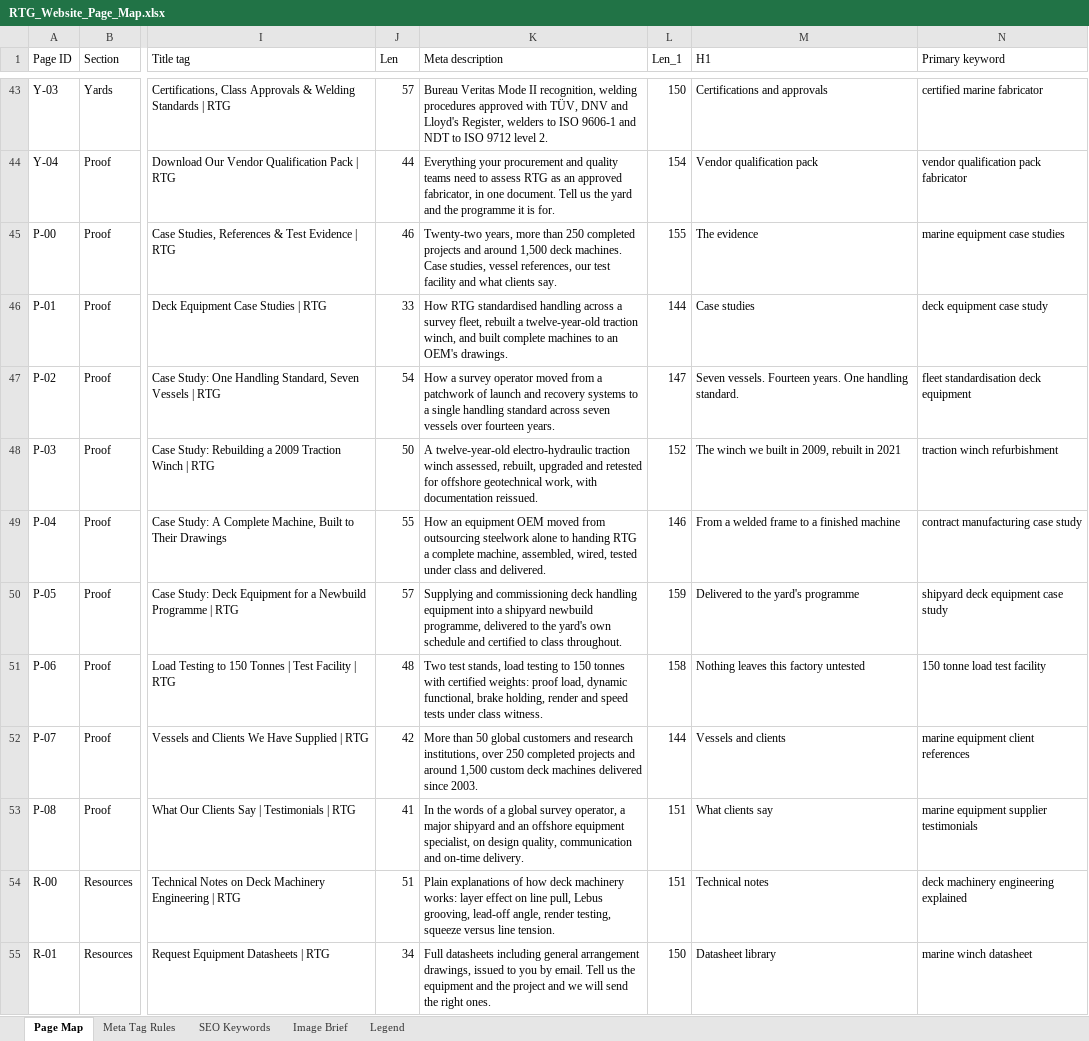
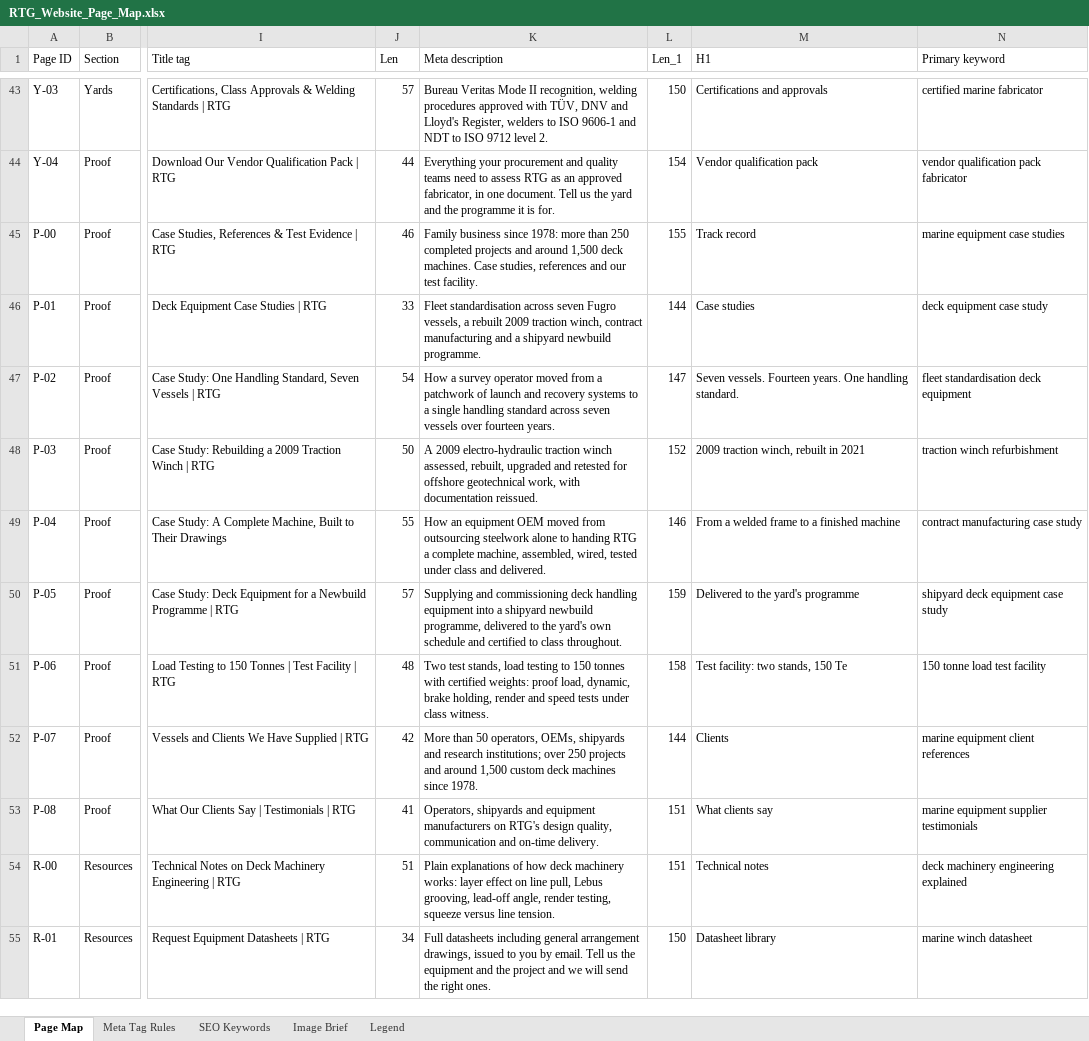
Before and after one commit to LucasKing4546/Tie-Services-International, an Excel workbook: RTG_Website/research/RTG_Website_Page_Map.xlsx, sheet Page Map, drawn as a sheet; only a part is shown, gaps mark what is left out; values as stored, in another font and other column widths than the file's, no borders; the diff names each change by its address in the sheet, - before the commit and + after, or states it on an @@ line.

```diff
--- a/RTG_Website/research/RTG_Website_Page_Map.xlsx (sheet Page Map)
+++ b/RTG_Website/research/RTG_Website_Page_Map.xlsx (sheet Page Map)
-K45 (Meta description): Twenty-two years, more than 250 completed projects and around 1,500 deck machines. Case studies, vessel references, our test facility and what clients say.
+K45 (Meta description): Family business since 1978: more than 250 completed projects and around 1,500 deck machines. Case studies, references and our test facility.
-M45 (H1): The evidence
+M45 (H1): Track record
-K46 (Meta description): How RTG standardised handling across a survey fleet, rebuilt a twelve-year-old traction winch, and built complete machines to an OEM's drawings.
+K46 (Meta description): Fleet standardisation across seven Fugro vessels, a rebuilt 2009 traction winch, contract manufacturing and a shipyard newbuild programme.
-K48 (Meta description): A twelve-year-old electro-hydraulic traction…
+K48 (Meta description): A 2009 electro-hydraulic traction…
-M48 (H1): The winch we built in 2009, rebuilt in 2021
+M48 (H1): 2009 traction winch, rebuilt in 2021
-K51 (Meta description): …proof load, dynamic functional, brake holding,…
+K51 (Meta description): …proof load, dynamic, brake holding,…
-M51 (H1): Nothing leaves this factory untested
+M51 (H1): Test facility: two stands, 150 Te
-K52 (Meta description): …than 50 global customers and research institutions, over 250 completed projects and around 1,500 custom deck machines delivered since 2003.
+K52 (Meta description): …than 50 operators, OEMs, shipyards and research institutions; over 250 projects and around 1,500 custom deck machines since 1978.
-M52 (H1): Vessels and clients
+M52 (H1): Clients
-K53 (Meta description): In the words of a global survey operator, a major shipyard and an offshore equipment specialist, on design quality,…
+K53 (Meta description): Operators, shipyards and equipment manufacturers on RTG's design quality,…
```
Also changed, not shown: 8 other files.
